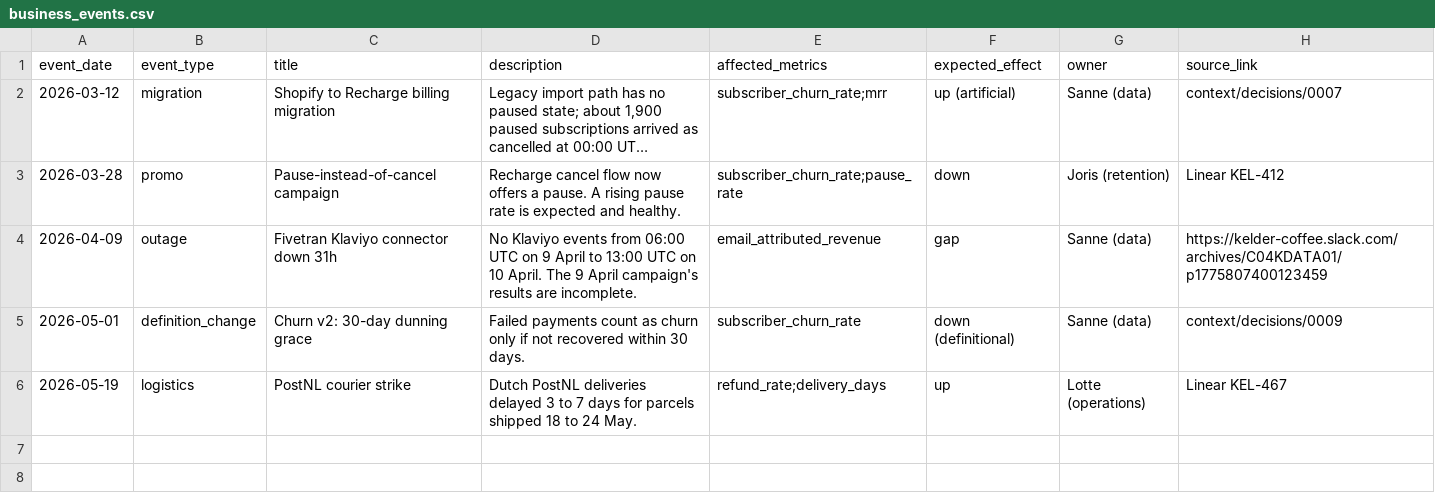
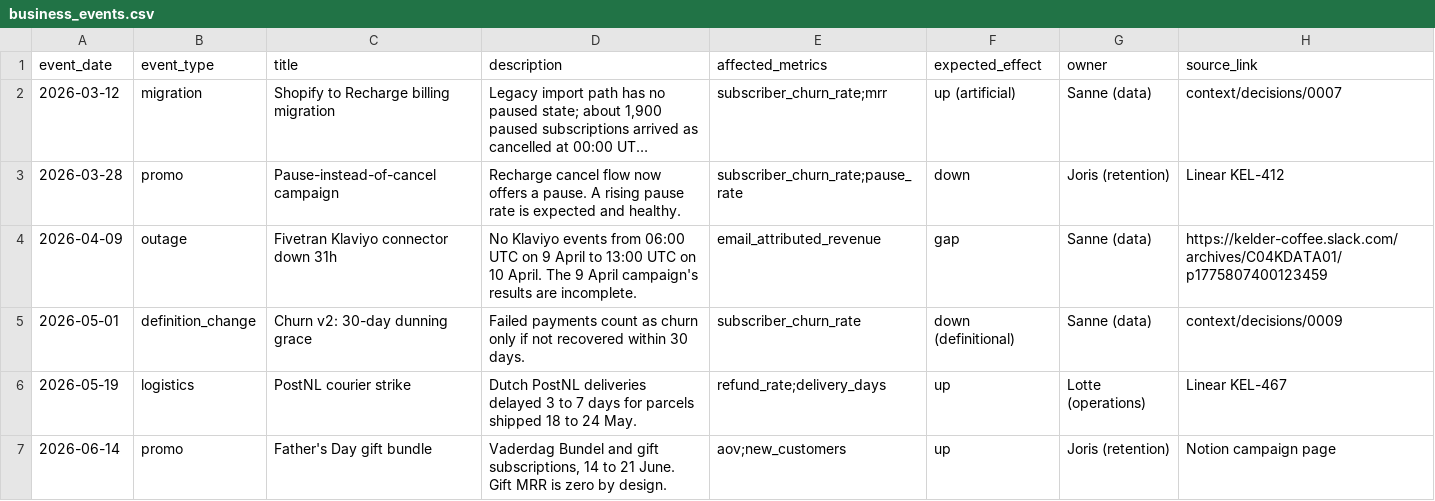
Before and after one commit to TasmanAnalytics/tasman-kelder-koffie-demo, a CSV file: kelder-dbt/seeds/context/business_events.csv, drawn as a sheet; long unchanged cells end in ….

Commit message:
business_events: Father's Day bundle; gift subscription quirk and MRR caveat

```diff
--- a/kelder-dbt/seeds/context/business_events.csv
+++ b/kelder-dbt/seeds/context/business_events.csv
@@ -6 +6,2 @@ event_date,event_type,title,description,affected_metrics,expected_effect,owner,s
 2026-05-19,logistics,PostNL courier strike,Dutch PostNL deliveries delayed 3 to 7 days for parcels shipped 18 to 24 May.,refund_rate;delivery_days,up,Lotte (operations),Linear KEL-467
+2026-06-14,promo,Father's Day gift bundle,"Vaderdag Bundel and gift subscriptions, 14 to 21 June. Gift MRR is zero by design.",aov;new_customers,up,Joris (retention),Notion campaign page
```
Also changed, not shown: 2 other files.
